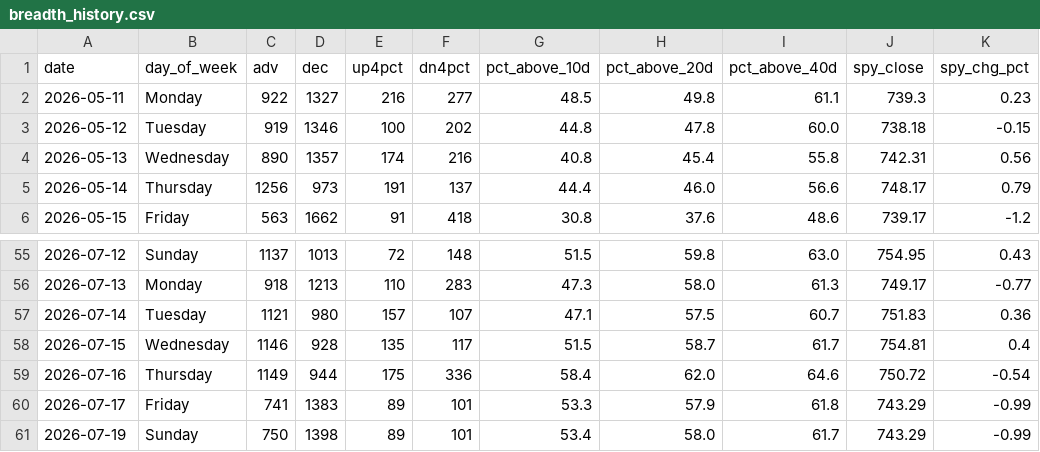
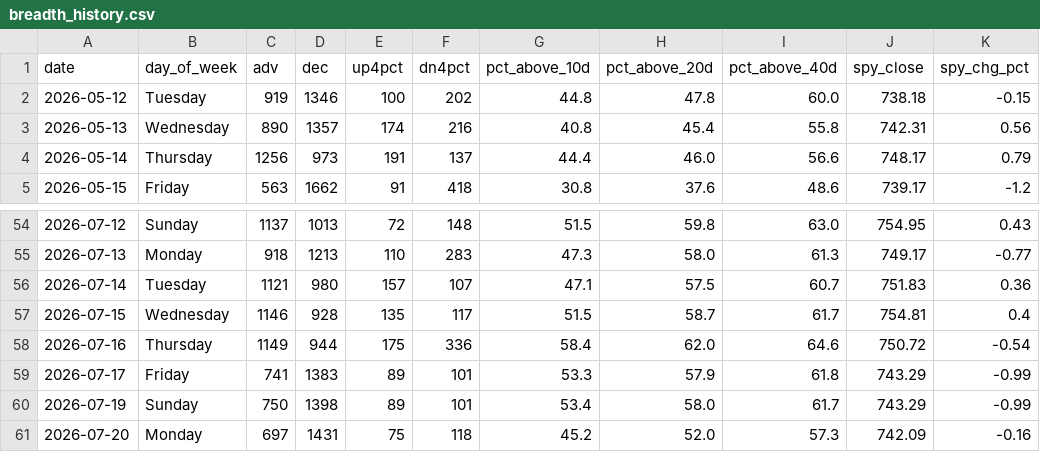
Before and after one commit to VamsiKrishna2021/alpha-engine, a CSV file: data/breadth_history.csv, drawn as a sheet; only a part is shown, gaps mark what is left out.

```diff
--- a/data/breadth_history.csv
+++ b/data/breadth_history.csv
@@ -1,3 +1,2 @@
 date,day_of_week,adv,dec,up4pct,dn4pct,pct_above_10d,pct_above_20d,pct_above_40d,spy_close,spy_chg_pct
-2026-05-11,Monday,922,1327,216,277,48.5,49.8,61.1,739.3,0.23
 2026-05-12,Tuesday,919,1346,100,202,44.8,47.8,60.0,738.18,-0.15
@@ -61 +60,2 @@ date,day_of_week,adv,dec,up4pct,dn4pct,pct_above_10d,pct_above_20d,pct_above_40d
 2026-07-19,Sunday,750,1398,89,101,53.4,58.0,61.7,743.29,-0.99
+2026-07-20,Monday,697,1431,75,118,45.2,52.0,57.3,742.09,-0.16
```
Also changed, not shown: data/regime_history.csv, 3 other files.
